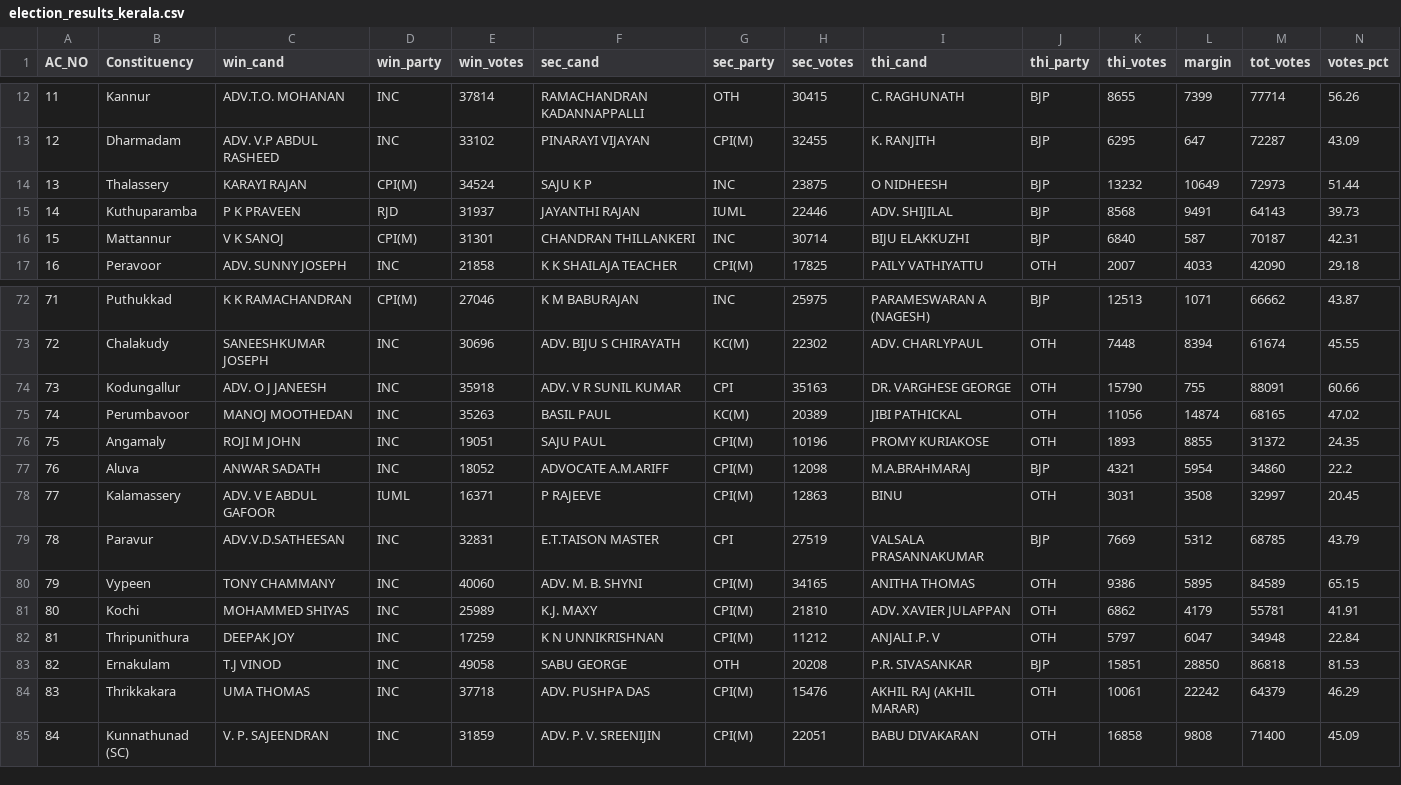
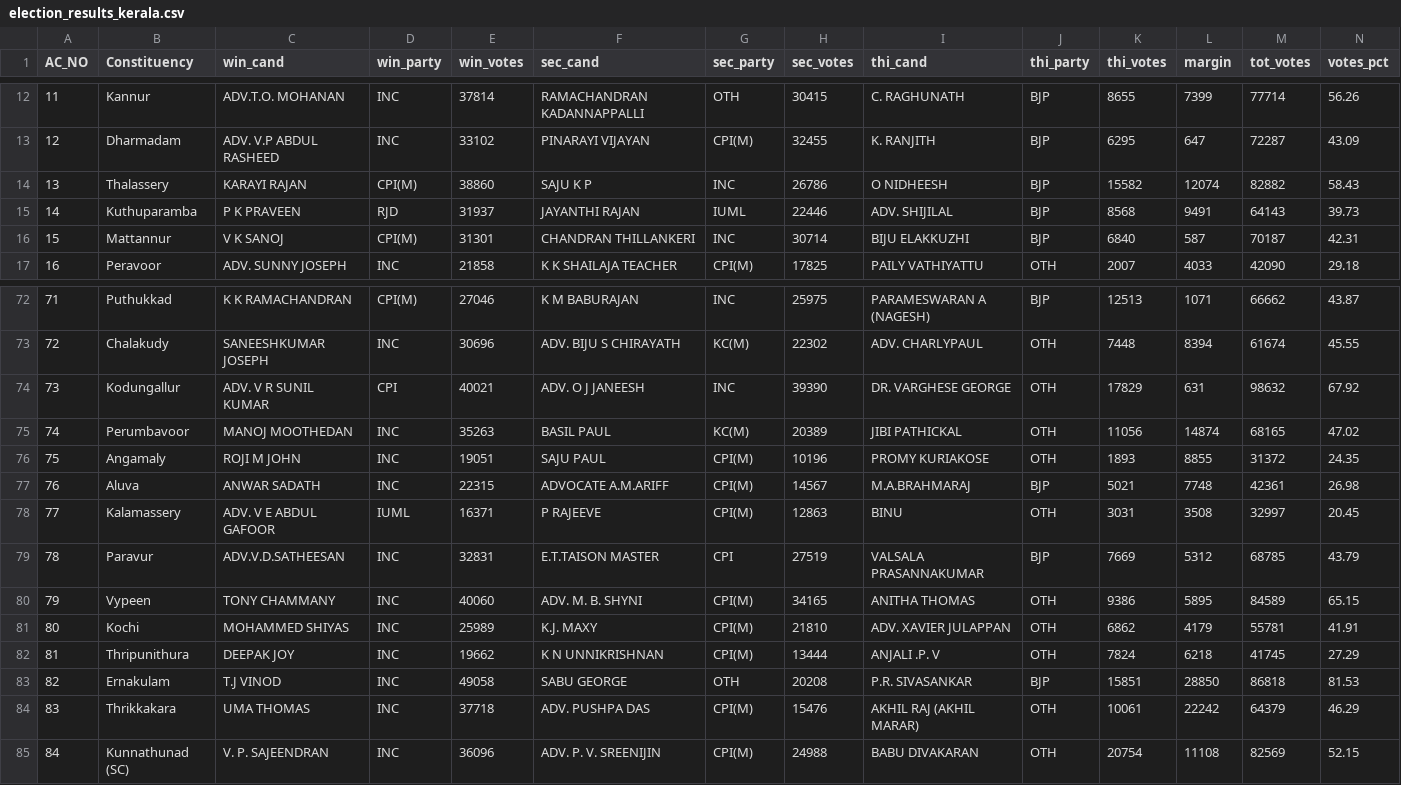
Before and after one commit to abhi0420/Election-tracker, a CSV file: election_results_kerala.csv, drawn as a sheet; only a part is shown, gaps mark what is left out; the diff covers the shown part only.

```diff
--- a/election_results_kerala.csv
+++ b/election_results_kerala.csv
@@ -13,3 +13,3 @@ AC_NO,Constituency,win_cand,win_party,win_votes,sec_cand,sec_party,sec_votes,thi
 12,Dharmadam,ADV. V.P ABDUL RASHEED,INC,33102,PINARAYI VIJAYAN,CPI(M),32455,K. RANJITH,BJP,6295,647,72287,43.09
-13,Thalassery,KARAYI RAJAN,CPI(M),34524,SAJU K P,INC,23875,O NIDHEESH,BJP,13232,10649,72973,51.44
+13,Thalassery,KARAYI RAJAN,CPI(M),38860,SAJU K P,INC,26786,O NIDHEESH,BJP,15582,12074,82882,58.43
 14,Kuthuparamba,P K PRAVEEN,RJD,31937,JAYANTHI RAJAN,IUML,22446,ADV. SHIJILAL,BJP,8568,9491,64143,39.73
@@ -73,6 +73,6 @@ AC_NO,Constituency,win_cand,win_party,win_votes,sec_cand,sec_party,sec_votes,thi
 72,Chalakudy,SANEESHKUMAR JOSEPH,INC,30696,ADV. BIJU S CHIRAYATH,KC(M),22302,ADV. CHARLYPAUL,OTH,7448,8394,61674,45.55
-73,Kodungallur,ADV. O J JANEESH,INC,35918,ADV. V R SUNIL KUMAR,CPI,35163,DR. VARGHESE GEORGE,OTH,15790,755,88091,60.66
+73,Kodungallur,ADV. V R SUNIL KUMAR,CPI,40021,ADV. O J JANEESH,INC,39390,DR. VARGHESE GEORGE,OTH,17829,631,98632,67.92
 74,Perumbavoor,MANOJ MOOTHEDAN,INC,35263,BASIL PAUL,KC(M),20389,JIBI PATHICKAL,OTH,11056,14874,68165,47.02
 75,Angamaly,ROJI M JOHN,INC,19051,SAJU PAUL,CPI(M),10196,PROMY KURIAKOSE,OTH,1893,8855,31372,24.35
-76,Aluva,ANWAR SADATH,INC,18052,ADVOCATE A.M.ARIFF,CPI(M),12098,M.A.BRAHMARAJ,BJP,4321,5954,34860,22.2
+76,Aluva,ANWAR SADATH,INC,22315,ADVOCATE A.M.ARIFF,CPI(M),14567,M.A.BRAHMARAJ,BJP,5021,7748,42361,26.98
 77,Kalamassery,ADV. V E ABDUL GAFOOR,IUML,16371,P RAJEEVE,CPI(M),12863,BINU,OTH,3031,3508,32997,20.45
@@ -81,5 +81,5 @@ AC_NO,Constituency,win_cand,win_party,win_votes,sec_cand,sec_party,sec_votes,thi
 80,Kochi,MOHAMMED SHIYAS,INC,25989,K.J. MAXY,CPI(M),21810,ADV. XAVIER JULAPPAN,OTH,6862,4179,55781,41.91
-81,Thripunithura,DEEPAK JOY,INC,17259,K N UNNIKRISHNAN,CPI(M),11212,ANJALI .P. V,OTH,5797,6047,34948,22.84
+81,Thripunithura,DEEPAK JOY,INC,19662,K N UNNIKRISHNAN,CPI(M),13444,ANJALI .P. V,OTH,7824,6218,41745,27.29
 82,Ernakulam,T.J VINOD,INC,49058,SABU GEORGE,OTH,20208,P.R. SIVASANKAR,BJP,15851,28850,86818,81.53
 83,Thrikkakara,UMA THOMAS,INC,37718,ADV. PUSHPA DAS,CPI(M),15476,AKHIL RAJ (AKHIL MARAR),OTH,10061,22242,64379,46.29
-84,Kunnathunad (SC),V. P. SAJEENDRAN,INC,31859,ADV. P. V. SREENIJIN,CPI(M),22051,BABU DIVAKARAN,OTH,16858,9808,71400,45.09
+84,Kunnathunad (SC),V. P. SAJEENDRAN,INC,36096,ADV. P. V. SREENIJIN,CPI(M),24988,BABU DIVAKARAN,OTH,20754,11108,82569,52.15
```
Also changed, not shown: 149 edited cells elsewhere in this file, election_results_assam.csv, election_results_puducherry.csv, 7 other files.
